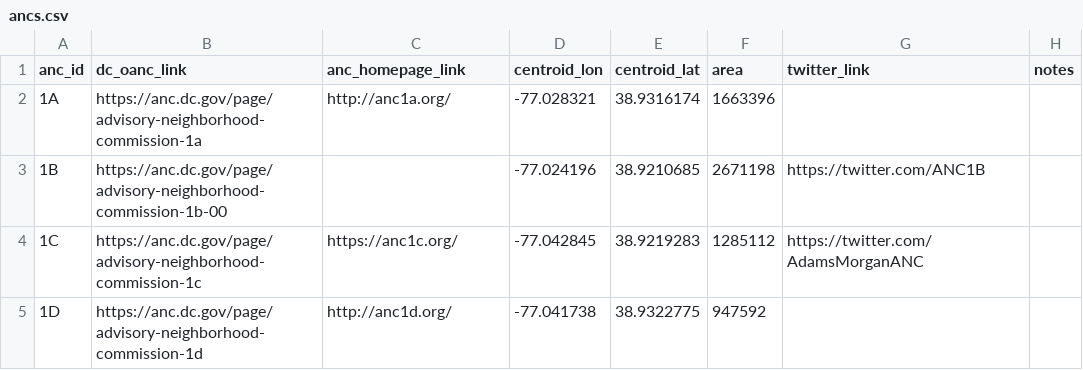
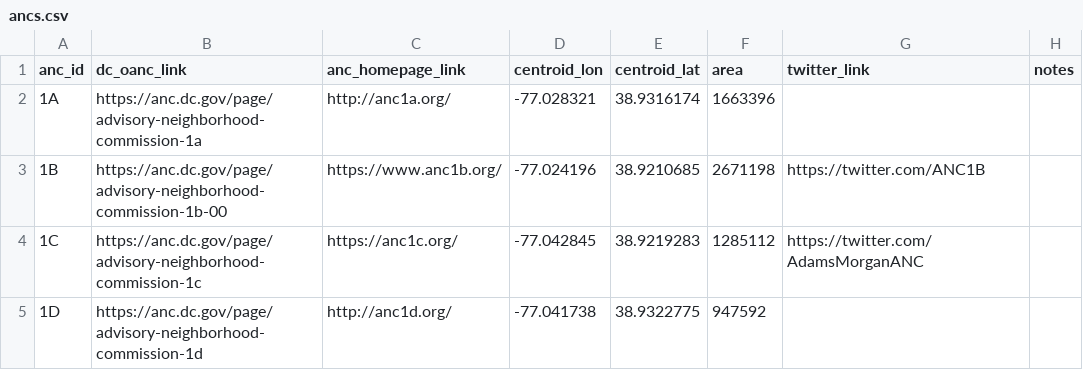
Before and after one commit to devinbrady/openanc, a CSV file: data/ancs.csv, drawn as a sheet; only a part is shown.

```diff
--- a/data/ancs.csv
+++ b/data/ancs.csv
@@ -2,3 +2,3 @@ anc_id,dc_oanc_link,anc_homepage_link,centroid_lon,centroid_lat,area,twitter_lin
 1A,https://anc.dc.gov/page/advisory-neighborhood-commission-1a,http://anc1a.org/,-77.028321,38.9316174,1663396,,
-1B,https://anc.dc.gov/page/advisory-neighborhood-commission-1b-00,,-77.024196,38.9210685,2671198,https://twitter.com/ANC1B,
+1B,https://anc.dc.gov/page/advisory-neighborhood-commission-1b-00,https://www.anc1b.org/,-77.024196,38.9210685,2671198,https://twitter.com/ANC1B,
 1C,https://anc.dc.gov/page/advisory-neighborhood-commission-1c,https://anc1c.org/,-77.042845,38.9219283,1285112,https://twitter.com/AdamsMorganANC,
```
Also changed, not shown: data/candidates.csv, data/people.csv, 48 other files.
